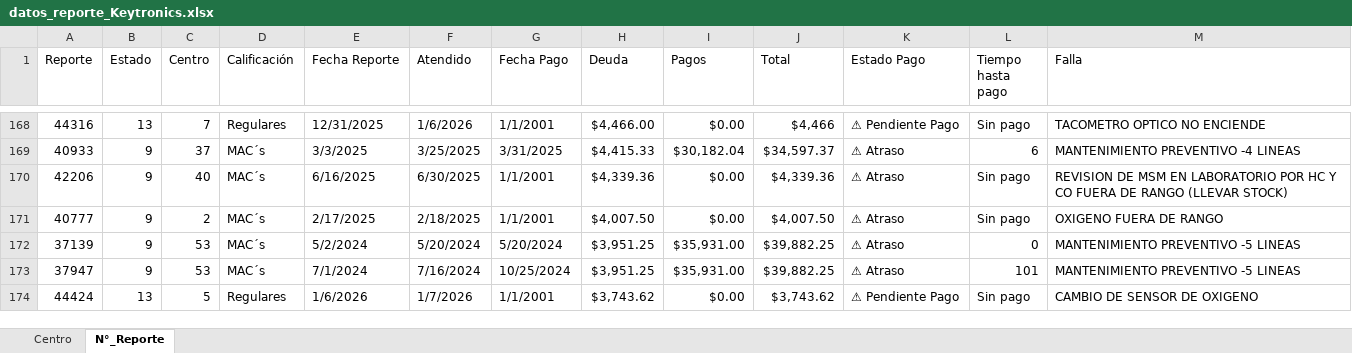
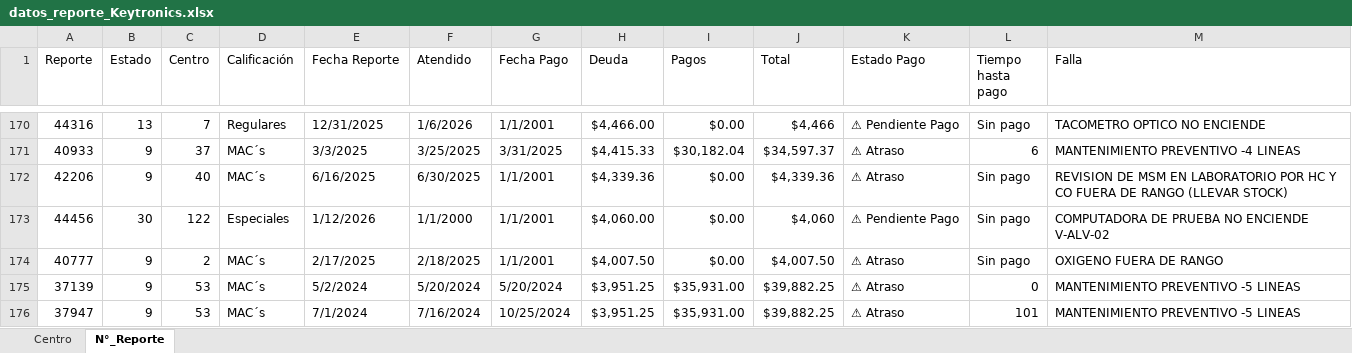
Before and after one commit to josels980410-jpg/keytronics-dashboard, an Excel workbook: datos_reporte_Keytronics.xlsx, sheet N°_Reporte, drawn as a sheet; only a part is shown, gaps mark what is left out; the shorter side is filled out with more unchanged rows; values as stored, in another font and other column widths than the file's, no cell formats; conditional formats and table styles not drawn; the diff covers the shown part only; the diff names each change by its address in the sheet, - before the commit and + after, or states it on an @@ line.

Commit message:
Se actualiza reporte de Facturación 14/01/2026

```diff
--- a/datos_reporte_Keytronics.xlsx (sheet N°_Reporte)
+++ b/datos_reporte_Keytronics.xlsx (sheet N°_Reporte)
+row 173: 44456 | 30 | 122 | Especiales | 1/12/2026 | 1/1/2000 | 1/1/2001 | $4,060.00 | $0.00 | $4,060 | ⚠ Pendiente Pago | Sin pago | COMPUTADORA DE PRUEBA NO ENCIENDE V-ALV-02
```
Also changed, not shown: 8 added rows, 1 removed row and 5 edited cells elsewhere in this sheet, sheet Centro, cell formats, 2 other files.
